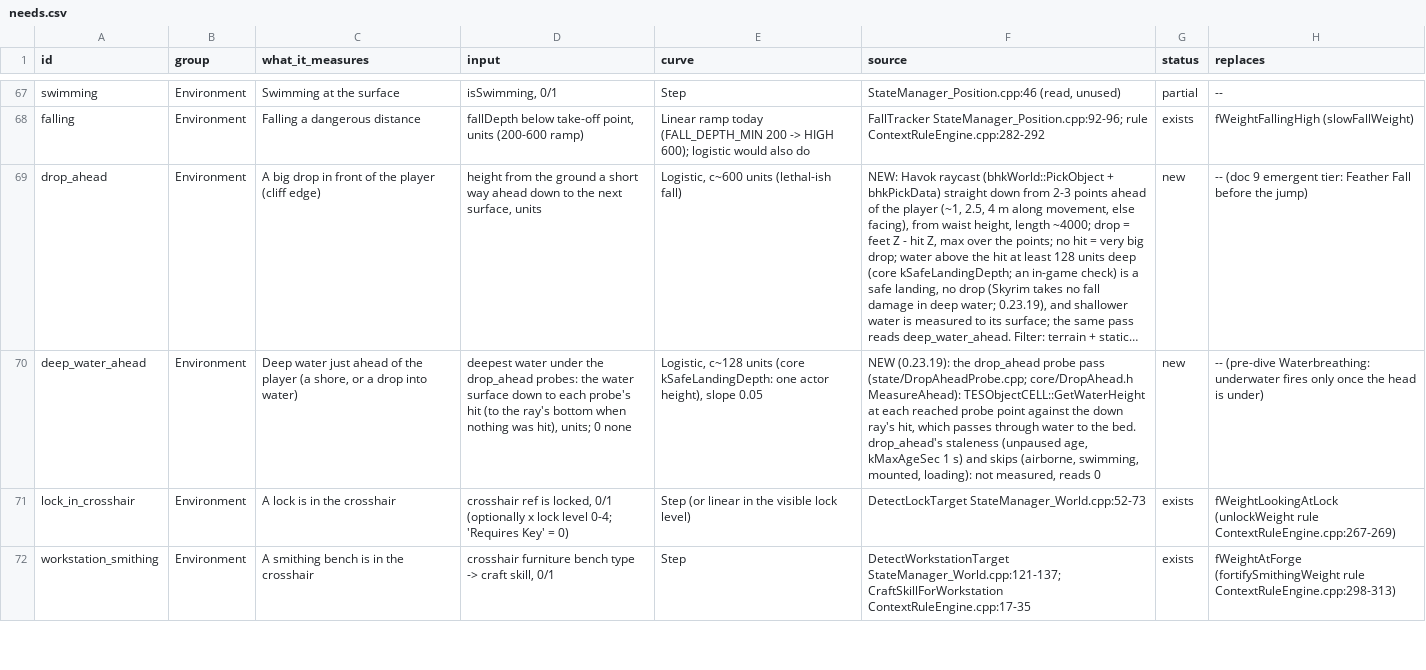
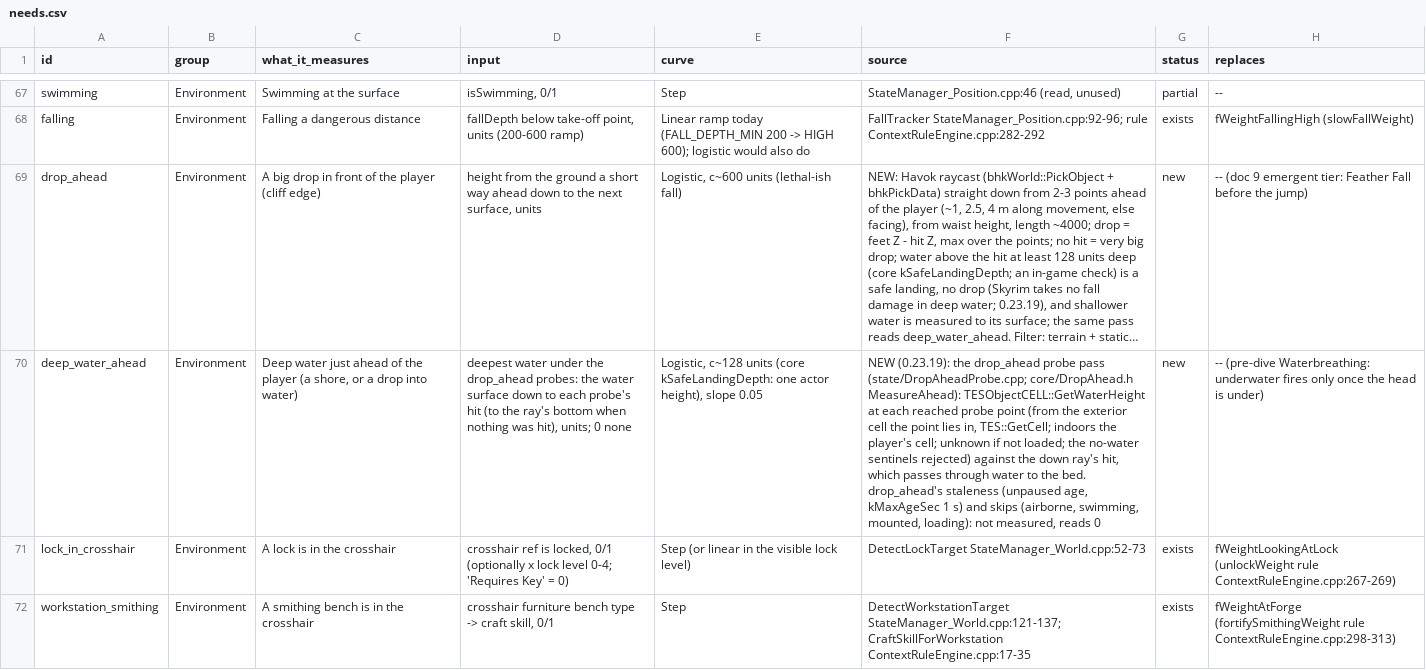
Before and after one commit to LandingCrew/huginn, a CSV file: docs/architecture/9-data/needs.csv, drawn as a sheet; only a part is shown, gaps mark what is left out; long unchanged cells end in …; the diff names each change by its address in the sheet, - before the commit and + after, or states it on an @@ line.

```diff
--- a/docs/architecture/9-data/needs.csv
+++ b/docs/architecture/9-data/needs.csv
-F70 (source): …probe point against the…
+F70 (source): …probe point (from the exterior cell the point lies in, TES::GetCell; indoors the player's cell; unknown if not loaded; the no-water sentinels rejected) against the…
```
Also changed, not shown: 6 other files.
